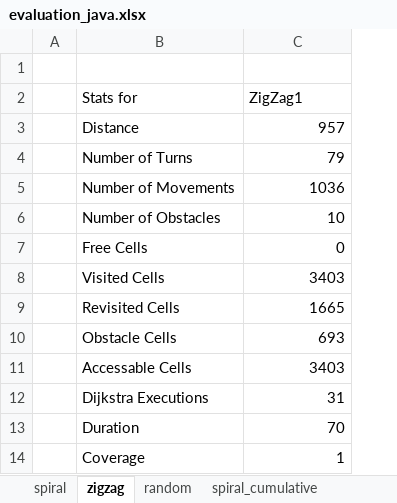
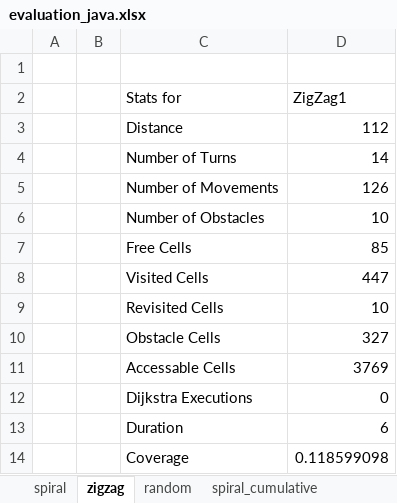
Before and after one commit to l3risch/VacuumCleaner, an Excel workbook: results/evaluation_java.xlsx, sheet zigzag, drawn as a sheet; values as stored, in another font and other column widths than the file's, no borders; addresses are those after the commit; the diff names each change by its address in the sheet, - before the commit and + after, or states it on an @@ line.

```diff
--- a/results/evaluation_java.xlsx (sheet zigzag)
+++ b/results/evaluation_java.xlsx (sheet zigzag)
+column B, empty
-D3 (ZigZag1): 957
+D3 (ZigZag1): 112
-D4 (ZigZag1): 79
+D4 (ZigZag1): 14
-D5 (ZigZag1): 1036
+D5 (ZigZag1): 126
-D7 (ZigZag1): 0
+D7 (ZigZag1): 85
-D8 (ZigZag1): 3403
+D8 (ZigZag1): 447
-D9 (ZigZag1): 1665
+D9 (ZigZag1): 10
-D10 (ZigZag1): 693
+D10 (ZigZag1): 327
-D11 (ZigZag1): 3403
+D11 (ZigZag1): 3769
-D12 (ZigZag1): 31
+D12 (ZigZag1): 0
-D13 (ZigZag1): 70
+D13 (ZigZag1): 6
-D14 (ZigZag1): 1
+D14 (ZigZag1): 0.118599098
```
Also changed, not shown: sheet random_cumulative, sheet zigzag_cumulative, sheet spiral_cumulative, sheet spiral, sheet random, 19 other files.
